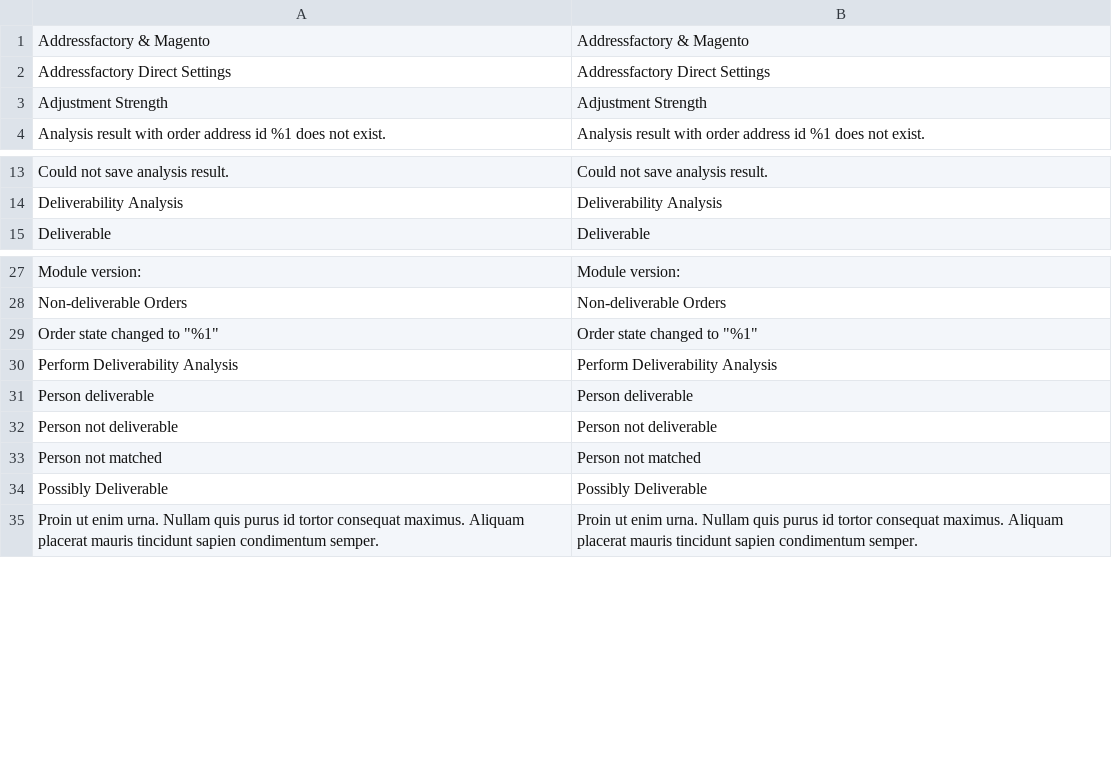
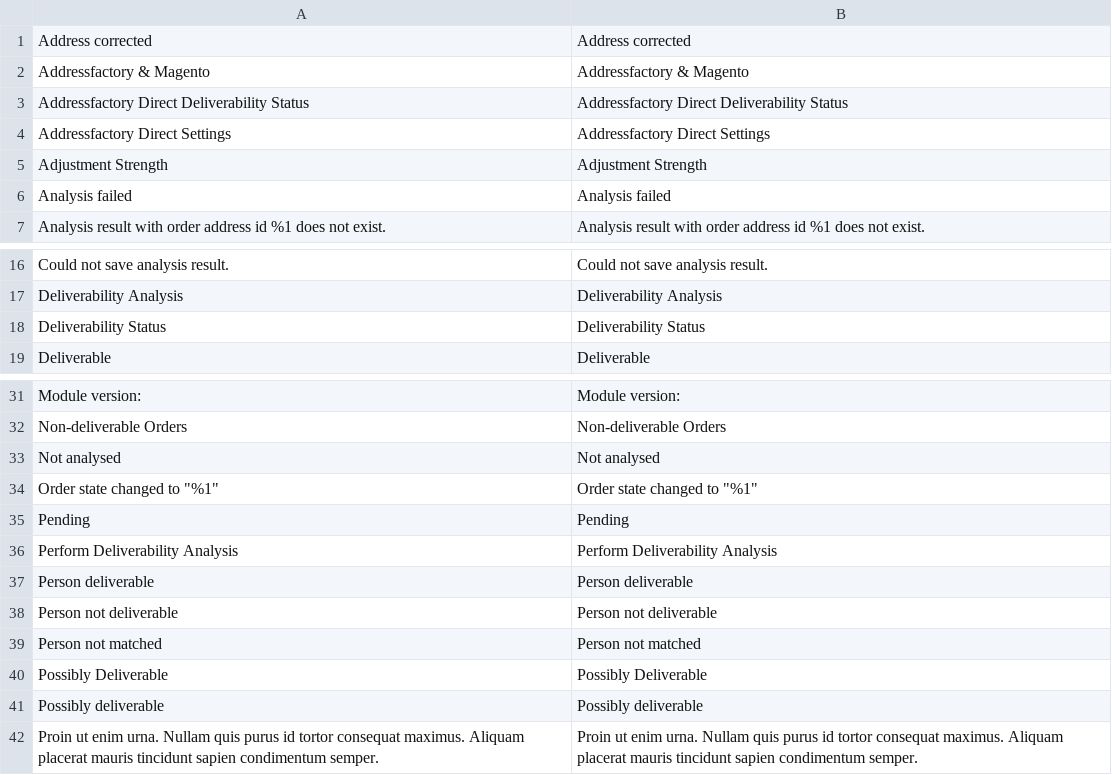
Before and after one commit to netresearch/deutschepost-module-addressfactory-m2, a CSV file: i18n/en_US.csv, drawn as a sheet; only a part is shown, gaps mark what is left out; the diff names each change by its address in the sheet, - before the commit and + after, or states it on an @@ line.

```diff
--- a/i18n/en_US.csv
+++ b/i18n/en_US.csv
+row 1: Address corrected | Address corrected
+row 3: Addressfactory Direct Deliverability Status | Addressfactory Direct Deliverability Status
+row 6: Analysis failed | Analysis failed
+row 18: Deliverability Status | Deliverability Status
+row 33: Not analysed | Not analysed
+row 35: Pending | Pending
+row 41: Possibly deliverable | Possibly deliverable
```
Also changed, not shown: i18n/de_DE.csv, 5 other files.
